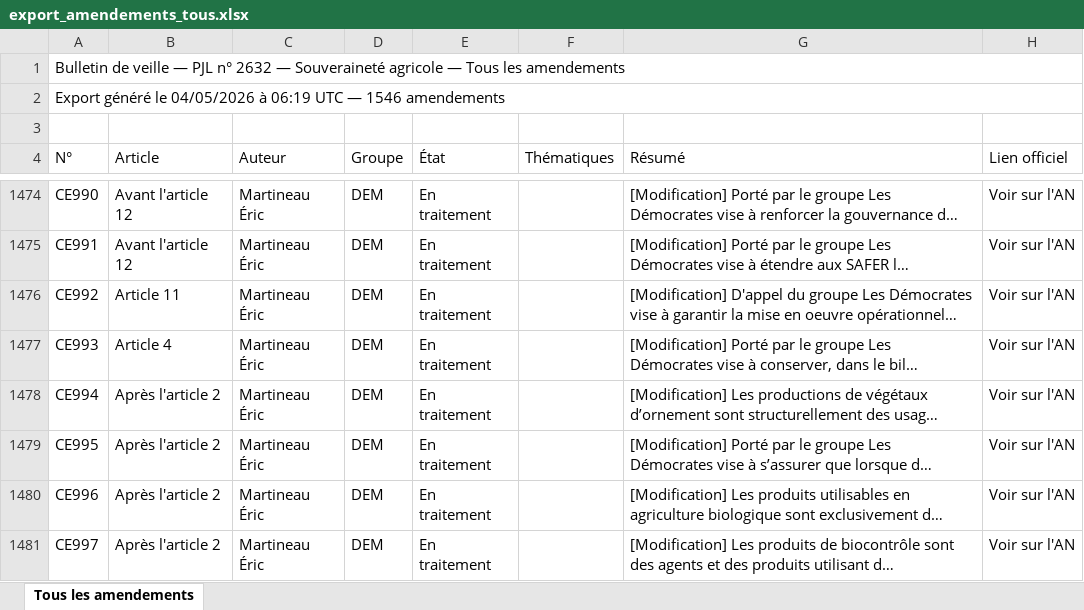
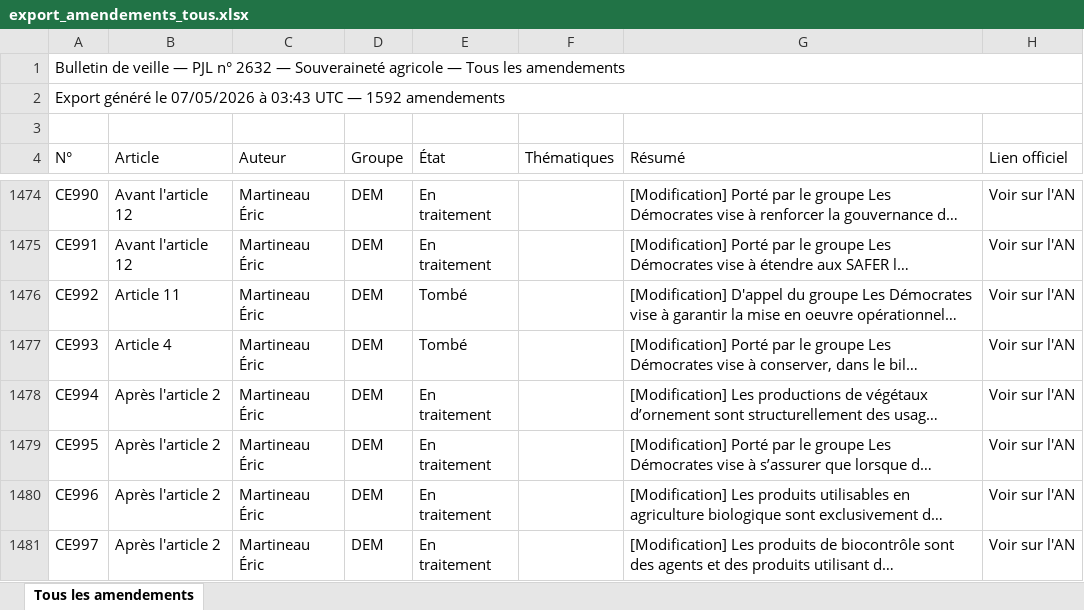
Before and after one commit to Aspidistra2001/pjl-souverainete-agricole, an Excel workbook: data/export_amendements_tous.xlsx, sheet Tous les amendements, drawn as a sheet; only a part is shown, gaps mark what is left out; long unchanged cells end in …; values as stored, in another font and other column widths than the file's, no cell formats; the diff covers the shown part only; the diff names each change by its address in the sheet, - before the commit and + after, or states it on an @@ line.

```diff
--- a/data/export_amendements_tous.xlsx (sheet Tous les amendements)
+++ b/data/export_amendements_tous.xlsx (sheet Tous les amendements)
-A2 (N°): …généré le 04/05/2026 à 06:19 UTC — 1546 amendements
+A2 (N°): …généré le 07/05/2026 à 03:43 UTC — 1592 amendements
-E1476:E1477 (État): En traitement
+E1476:E1477 (État): Tombé
```
Also changed, not shown: 46 added rows and 738 edited cells elsewhere in this sheet, cell formats, data/export_amendements_cd.xlsx, data/export_amendements_ce.xlsx, 2 other files.
